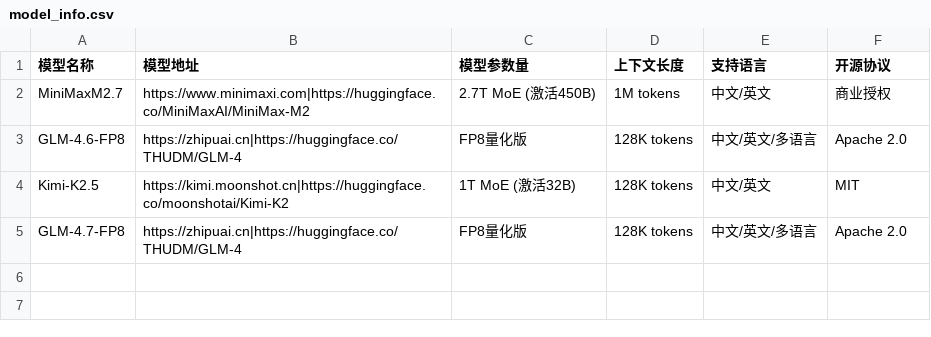
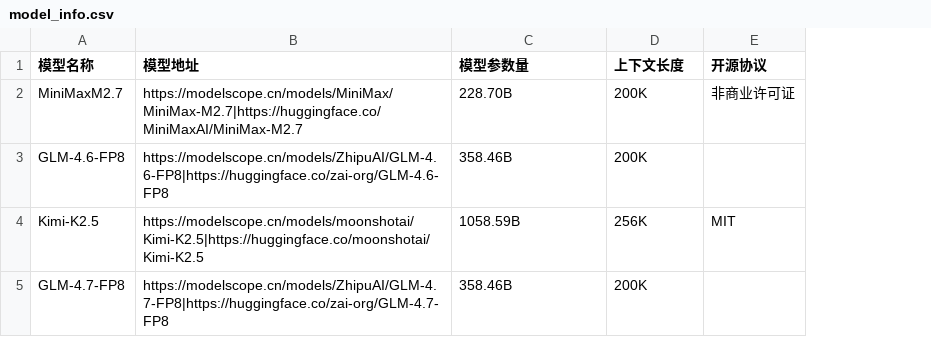
Before and after one commit to dengbinbox/costrict-resource-calculate, a CSV file: public/data/model_info.csv, drawn as a sheet; removed rows and columns are numbered as before the commit, all else as after; the diff names each change by its address in the sheet, - before the commit and + after, or states it on an @@ line.

```diff
--- a/public/data/model_info.csv
+++ b/public/data/model_info.csv
-column E (支持语言), rows 2-5: 中文/英文 | 中文/英文/多语言 | 中文/英文 | 中文/英文/多语言
-B2 (模型地址): https://www.minimaxi.com|https://huggingface.co/MiniMaxAI/MiniMax-M2
+B2 (模型地址): https://modelscope.cn/models/MiniMax/MiniMax-M2.7|https://huggingface.co/MiniMaxAI/MiniMax-M2.7
-C2 (模型参数量): 2.7T MoE (激活450B)
+C2 (模型参数量): 228.70B
-D2 (上下文长度): 1M tokens
+D2 (上下文长度): 200K
-E2 (开源协议): 商业授权
+E2 (开源协议): 非商业许可证
-B3 (模型地址): https://zhipuai.cn|https://huggingface.co/THUDM/GLM-4
+B3 (模型地址): https://modelscope.cn/models/ZhipuAI/GLM-4.6-FP8|https://huggingface.co/zai-org/GLM-4.6-FP8
-C3 (模型参数量): FP8量化版
+C3 (模型参数量): 358.46B
-D3 (上下文长度): 128K tokens
+D3 (上下文长度): 200K
-E3 (开源协议): Apache 2.0
+E3 (开源协议): (empty)
-B4 (模型地址): https://kimi.moonshot.cn|https://huggingface.co/moonshotai/Kimi-K2
+B4 (模型地址): https://modelscope.cn/models/moonshotai/Kimi-K2.5|https://huggingface.co/moonshotai/Kimi-K2.5
-C4 (模型参数量): 1T MoE (激活32B)
+C4 (模型参数量): 1058.59B
-D4 (上下文长度): 128K tokens
+D4 (上下文长度): 256K
-B5 (模型地址): https://zhipuai.cn|https://huggingface.co/THUDM/GLM-4
+B5 (模型地址): https://modelscope.cn/models/ZhipuAI/GLM-4.7-FP8|https://huggingface.co/zai-org/GLM-4.7-FP8
-C5 (模型参数量): FP8量化版
+C5 (模型参数量): 358.46B
-D5 (上下文长度): 128K tokens
+D5 (上下文长度): 200K
-E5 (开源协议): Apache 2.0
+E5 (开源协议): (empty)
```
Also changed, not shown: 4 other files.
